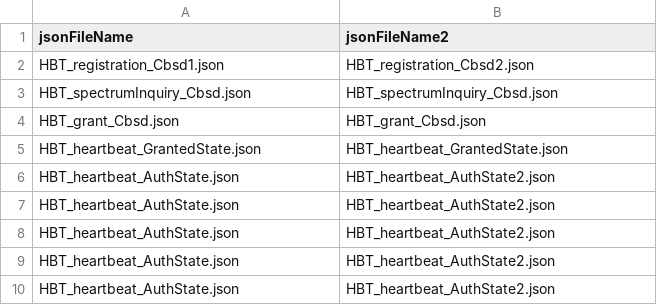
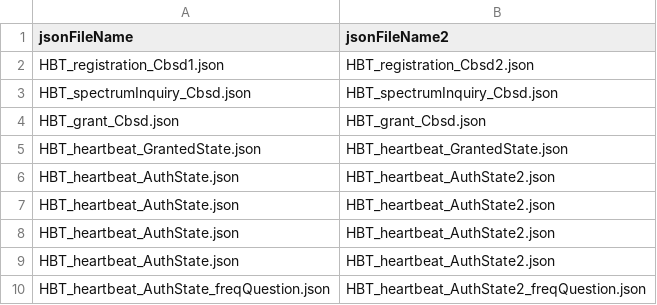
Before and after one commit to Wireless-Innovation-Forum/Citizens-Broadband-Radio-Service-Device, a CSV file: CBRS_Mock_SAS_Python_Master/cbrsPython-master/testFiles/WINNF.FT.D.HBT.2.csv, drawn as a sheet.

Commit message:
Add frequency check question to WINF.FT.C.HBT.1 & 2, for Issue #135
Add question to ensure CBSD transmission is within the granted frequency
range, as per Issue #135

```diff
--- a/CBRS_Mock_SAS_Python_Master/cbrsPython-master/testFiles/WINNF.FT.D.HBT.2.csv
+++ b/CBRS_Mock_SAS_Python_Master/cbrsPython-master/testFiles/WINNF.FT.D.HBT.2.csv
@@ -9,2 +9,2 @@ HBT_heartbeat_AuthState.json,HBT_heartbeat_AuthState2.json
 HBT_heartbeat_AuthState.json,HBT_heartbeat_AuthState2.json
-HBT_heartbeat_AuthState.json,HBT_heartbeat_AuthState2.json
+HBT_heartbeat_AuthState_freqQuestion.json,HBT_heartbeat_AuthState2_freqQuestion.json
```
Also changed, not shown: CBRS_Mock_SAS_Python_Master/cbrsPython-master/testFiles/WINNF.FT.C.HBT.1.csv, 3 other files.
